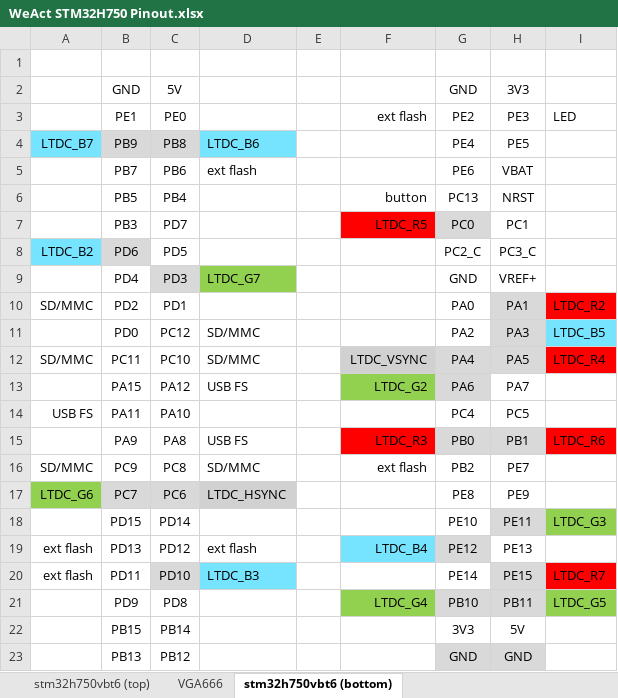
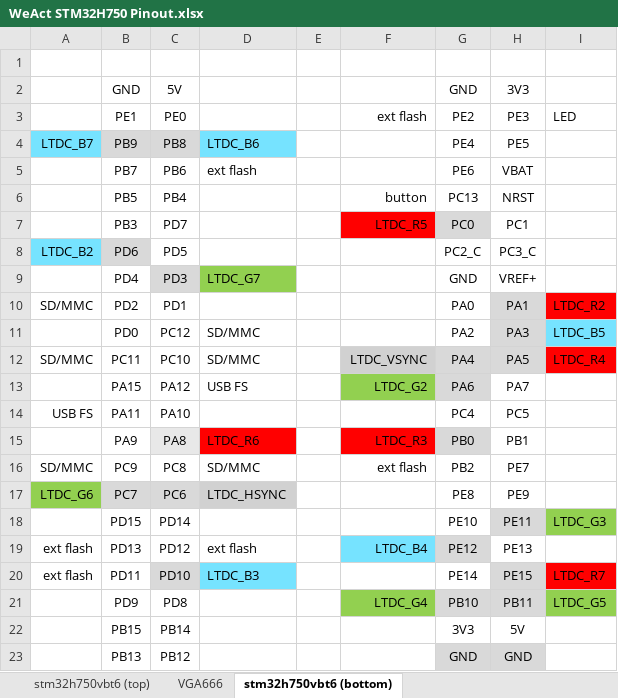
Before and after one commit to abelykh0/stm32h750-z80emu, an Excel workbook: doc/WeAct STM32H750 Pinout.xlsx, sheet stm32h750vbt6 (bottom), drawn as a sheet; values as stored, in another font and other column widths than the file's, no borders; the diff names each change by its address in the sheet, - before the commit and + after, or states it on an @@ line.

```diff
--- a/doc/WeAct STM32H750 Pinout.xlsx (sheet stm32h750vbt6 (bottom))
+++ b/doc/WeAct STM32H750 Pinout.xlsx (sheet stm32h750vbt6 (bottom))
-C15 fill: none
+C15 fill: #E8E8E8
-D15: USB FS
+D15: LTDC_R6
-D15 fill: none
+D15 fill: #FF0000
-H15 fill: #D9D9D9
+H15 fill: none
-I15: LTDC_R6
+I15: (empty)
-I15 fill: #FF0000
+I15 fill: none
```
Also changed, not shown: sheet stm32h750vbt6 (top), 5 other files.
